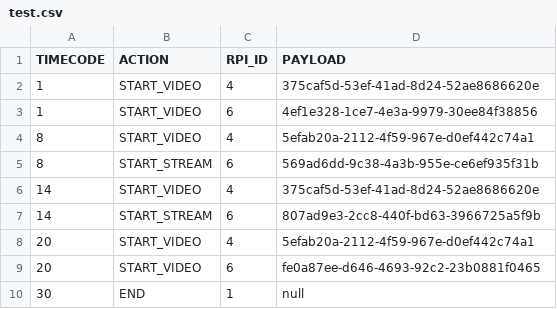
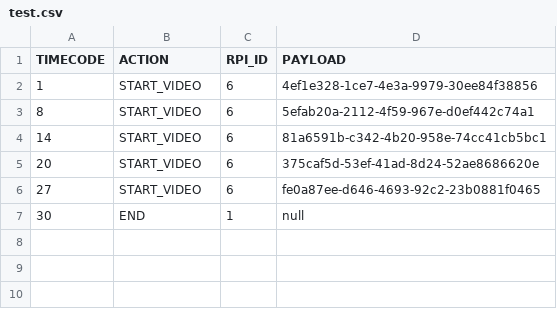
Before and after one commit to t-lawan/video-stream-master, a CSV file: assets/test.csv, drawn as a sheet.

```diff
--- a/assets/test.csv
+++ b/assets/test.csv
@@ -1,10 +1,7 @@
 TIMECODE,ACTION,RPI_ID,PAYLOAD
-1,START_VIDEO,4,375caf5d-53ef-41ad-8d24-52ae8686620e
 1,START_VIDEO,6,4ef1e328-1ce7-4e3a-9979-30ee84f38856
-8,START_VIDEO,4,5efab20a-2112-4f59-967e-d0ef442c74a1
-8,START_STREAM,6,569ad6dd-9c38-4a3b-955e-ce6ef935f31b
-14,START_VIDEO,4,375caf5d-53ef-41ad-8d24-52ae8686620e
-14,START_STREAM,6,807ad9e3-2cc8-440f-bd63-3966725a5f9b
-20,START_VIDEO,4,5efab20a-2112-4f59-967e-d0ef442c74a1
-20,START_VIDEO,6,fe0a87ee-d646-4693-92c2-23b0881f0465
+8,START_VIDEO,6,5efab20a-2112-4f59-967e-d0ef442c74a1
+14,START_VIDEO,6,81a6591b-c342-4b20-958e-74cc41cb5bc1
+20,START_VIDEO,6,375caf5d-53ef-41ad-8d24-52ae8686620e
+27,START_VIDEO,6,fe0a87ee-d646-4693-92c2-23b0881f0465
 30,END,1,null
```
Also changed, not shown: 2 other files.
